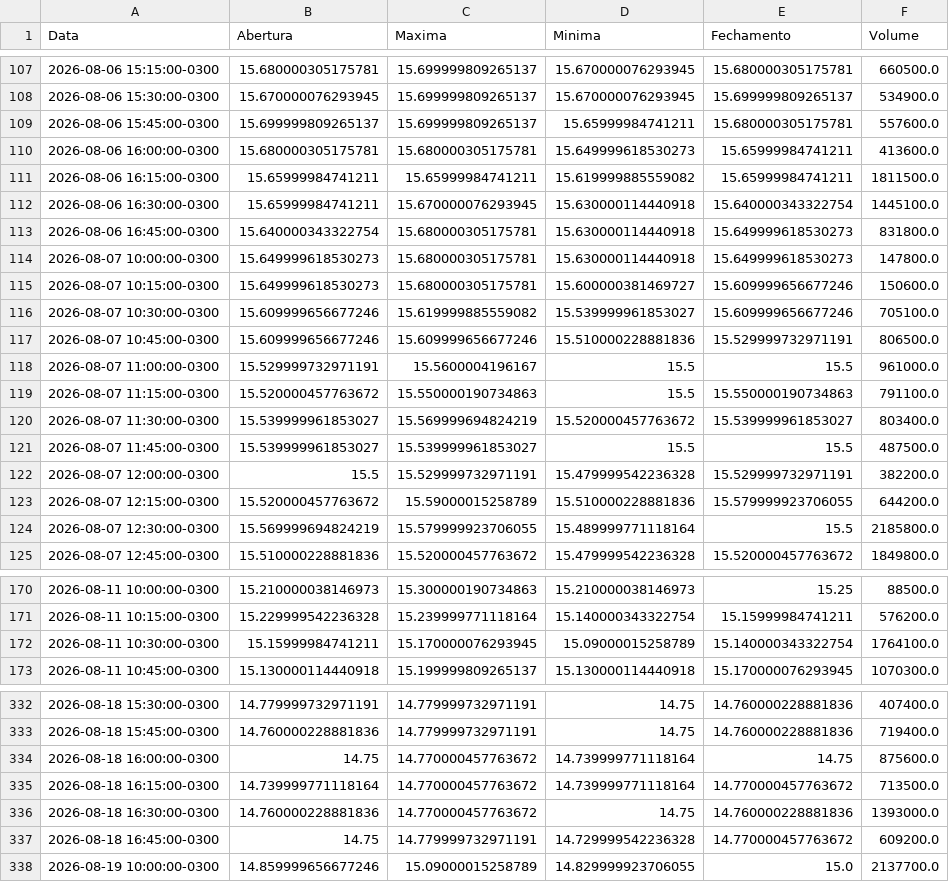
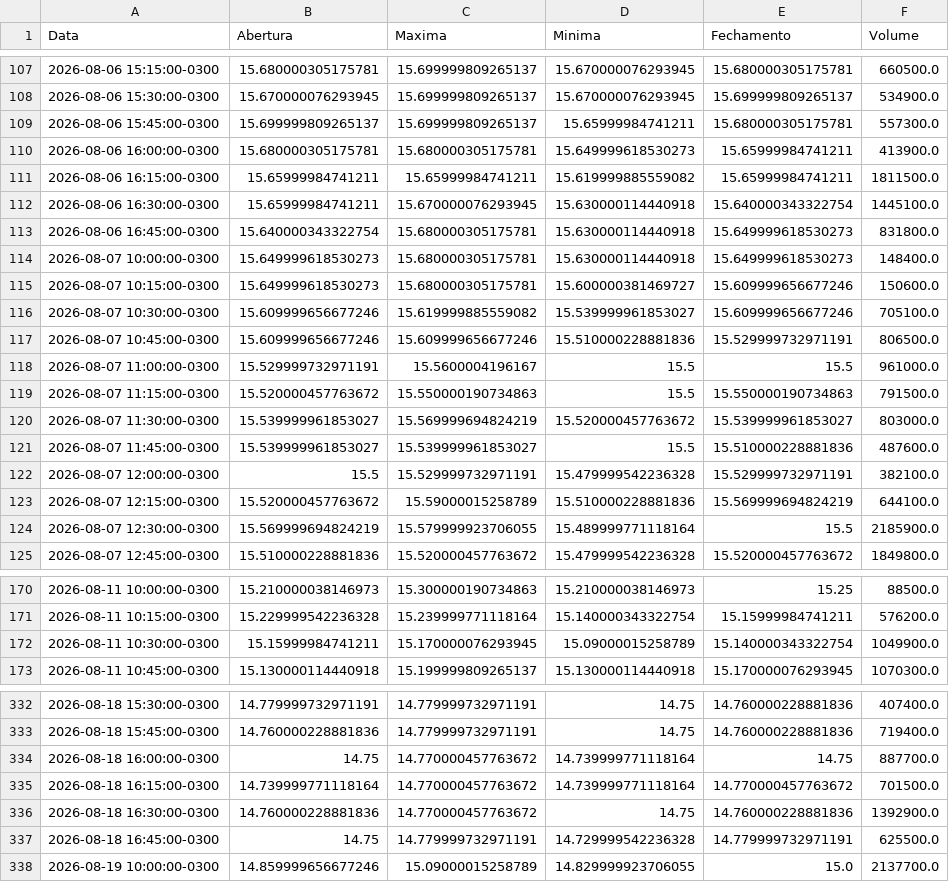
Before and after one commit to lucasrc94-lang/Analisador-B3, a CSV file: dados/ABEV3_15m.csv, drawn as a sheet; only a part is shown, gaps mark what is left out; the diff covers the shown part only.

```diff
--- a/dados/ABEV3_15m.csv
+++ b/dados/ABEV3_15m.csv
@@ -108,4 +108,4 @@ Data,Abertura,Maxima,Minima,Fechamento,Volume
 2026-08-06 15:30:00-0300,15.670000076293945,15.699999809265137,15.670000076293945,15.699999809265137,534900.0
-2026-08-06 15:45:00-0300,15.699999809265137,15.699999809265137,15.65999984741211,15.680000305175781,557600.0
-2026-08-06 16:00:00-0300,15.680000305175781,15.680000305175781,15.649999618530273,15.65999984741211,413600.0
+2026-08-06 15:45:00-0300,15.699999809265137,15.699999809265137,15.65999984741211,15.680000305175781,557300.0
+2026-08-06 16:00:00-0300,15.680000305175781,15.680000305175781,15.649999618530273,15.65999984741211,413900.0
 2026-08-06 16:15:00-0300,15.65999984741211,15.65999984741211,15.619999885559082,15.65999984741211,1811500.0
@@ -113,3 +113,3 @@ Data,Abertura,Maxima,Minima,Fechamento,Volume
 2026-08-06 16:45:00-0300,15.640000343322754,15.680000305175781,15.630000114440918,15.649999618530273,831800.0
-2026-08-07 10:00:00-0300,15.649999618530273,15.680000305175781,15.630000114440918,15.649999618530273,147800.0
+2026-08-07 10:00:00-0300,15.649999618530273,15.680000305175781,15.630000114440918,15.649999618530273,148400.0
 2026-08-07 10:15:00-0300,15.649999618530273,15.680000305175781,15.600000381469727,15.609999656677246,150600.0
@@ -118,8 +118,8 @@ Data,Abertura,Maxima,Minima,Fechamento,Volume
 2026-08-07 11:00:00-0300,15.529999732971191,15.5600004196167,15.5,15.5,961000.0
-2026-08-07 11:15:00-0300,15.520000457763672,15.550000190734863,15.5,15.550000190734863,791100.0
-2026-08-07 11:30:00-0300,15.539999961853027,15.569999694824219,15.520000457763672,15.539999961853027,803400.0
-2026-08-07 11:45:00-0300,15.539999961853027,15.539999961853027,15.5,15.5,487500.0
-2026-08-07 12:00:00-0300,15.5,15.529999732971191,15.479999542236328,15.529999732971191,382200.0
-2026-08-07 12:15:00-0300,15.520000457763672,15.59000015258789,15.510000228881836,15.579999923706055,644200.0
-2026-08-07 12:30:00-0300,15.569999694824219,15.579999923706055,15.489999771118164,15.5,2185800.0
+2026-08-07 11:15:00-0300,15.520000457763672,15.550000190734863,15.5,15.550000190734863,791500.0
+2026-08-07 11:30:00-0300,15.539999961853027,15.569999694824219,15.520000457763672,15.539999961853027,803000.0
+2026-08-07 11:45:00-0300,15.539999961853027,15.539999961853027,15.5,15.510000228881836,487600.0
+2026-08-07 12:00:00-0300,15.5,15.529999732971191,15.479999542236328,15.529999732971191,382100.0
+2026-08-07 12:15:00-0300,15.520000457763672,15.59000015258789,15.510000228881836,15.569999694824219,644100.0
+2026-08-07 12:30:00-0300,15.569999694824219,15.579999923706055,15.489999771118164,15.5,2185900.0
 2026-08-07 12:45:00-0300,15.510000228881836,15.520000457763672,15.479999542236328,15.520000457763672,1849800.0
@@ -171,3 +171,3 @@ Data,Abertura,Maxima,Minima,Fechamento,Volume
 2026-08-11 10:15:00-0300,15.229999542236328,15.239999771118164,15.140000343322754,15.15999984741211,576200.0
-2026-08-11 10:30:00-0300,15.15999984741211,15.170000076293945,15.09000015258789,15.140000343322754,1764100.0
+2026-08-11 10:30:00-0300,15.15999984741211,15.170000076293945,15.09000015258789,15.140000343322754,1049900.0
 2026-08-11 10:45:00-0300,15.130000114440918,15.199999809265137,15.130000114440918,15.170000076293945,1070300.0
@@ -333,6 +333,6 @@ Data,Abertura,Maxima,Minima,Fechamento,Volume
 2026-08-18 15:45:00-0300,14.760000228881836,14.779999732971191,14.75,14.760000228881836,719400.0
-2026-08-18 16:00:00-0300,14.75,14.770000457763672,14.739999771118164,14.75,875600.0
-2026-08-18 16:15:00-0300,14.739999771118164,14.770000457763672,14.739999771118164,14.770000457763672,713500.0
-2026-08-18 16:30:00-0300,14.760000228881836,14.770000457763672,14.75,14.760000228881836,1393000.0
-2026-08-18 16:45:00-0300,14.75,14.779999732971191,14.729999542236328,14.770000457763672,609200.0
+2026-08-18 16:00:00-0300,14.75,14.770000457763672,14.739999771118164,14.75,887700.0
+2026-08-18 16:15:00-0300,14.739999771118164,14.770000457763672,14.739999771118164,14.770000457763672,701500.0
+2026-08-18 16:30:00-0300,14.760000228881836,14.770000457763672,14.75,14.760000228881836,1392900.0
+2026-08-18 16:45:00-0300,14.75,14.779999732971191,14.729999542236328,14.779999732971191,625500.0
 2026-08-19 10:00:00-0300,14.859999656677246,15.09000015258789,14.829999923706055,15.0,2137700.0
```
Also changed, not shown: 7 added rows and 136 edited cells elsewhere in this file, dados/ALPA4_15m.csv, dados/COGN3_15m.csv, 52 other files.
